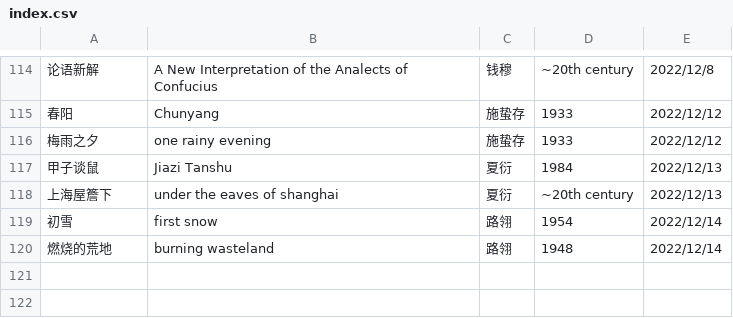
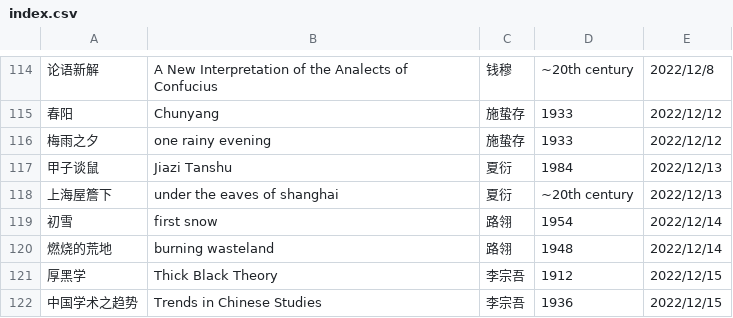
Before and after one commit to shjwudp/shu, a CSV file: index.csv, drawn as a sheet; only a part is shown, gaps mark what is left out; the diff names each change by its address in the sheet, - before the commit and + after, or states it on an @@ line.

Commit message:
feat: add 李宗吾《厚黑学》、《中国学术之趋势》

```diff
--- a/index.csv
+++ b/index.csv
+row 121: 厚黑学 | Thick Black Theory | 李宗吾 | 1912 | 2022/12/15
+row 122: 中国学术之趋势 | Trends in Chinese Studies | 李宗吾 | 1936 | 2022/12/15
```
Also changed, not shown: 2 other files.
